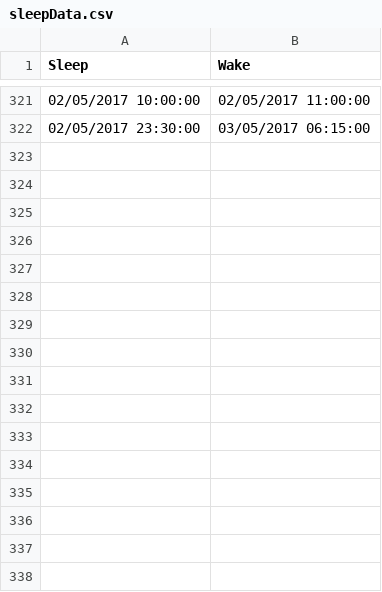
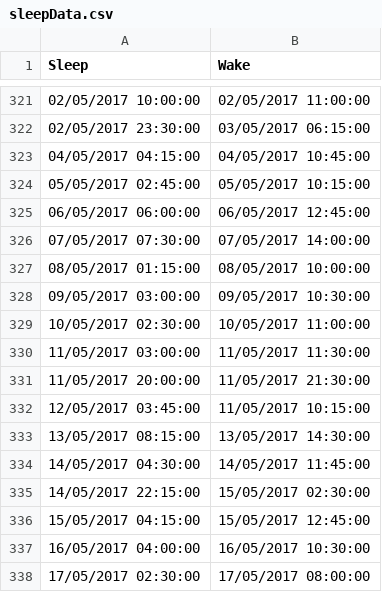
Before and after one commit to RoyCurtis/SleepCharter, a CSV file: sleepData.csv, drawn as a sheet; only a part is shown, gaps mark what is left out; the diff names each change by its address in the sheet, - before the commit and + after, or states it on an @@ line.

Commit message:
Update sleep chart

```diff
--- a/sleepData.csv
+++ b/sleepData.csv
+row 323: 04/05/2017 04:15:00 | 04/05/2017 10:45:00
+row 324: 05/05/2017 02:45:00 | 05/05/2017 10:15:00
+row 325: 06/05/2017 06:00:00 | 06/05/2017 12:45:00
+row 326: 07/05/2017 07:30:00 | 07/05/2017 14:00:00
+row 327: 08/05/2017 01:15:00 | 08/05/2017 10:00:00
+row 328: 09/05/2017 03:00:00 | 09/05/2017 10:30:00
+row 329: 10/05/2017 02:30:00 | 10/05/2017 11:00:00
+row 330: 11/05/2017 03:00:00 | 11/05/2017 11:30:00
+row 331: 11/05/2017 20:00:00 | 11/05/2017 21:30:00
+row 332: 12/05/2017 03:45:00 | 11/05/2017 10:15:00
+row 333: 13/05/2017 08:15:00 | 13/05/2017 14:30:00
+row 334: 14/05/2017 04:30:00 | 14/05/2017 11:45:00
+row 335: 14/05/2017 22:15:00 | 15/05/2017 02:30:00
+row 336: 15/05/2017 04:15:00 | 15/05/2017 12:45:00
+row 337: 16/05/2017 04:00:00 | 16/05/2017 10:30:00
+row 338: 17/05/2017 02:30:00 | 17/05/2017 08:00:00
```
